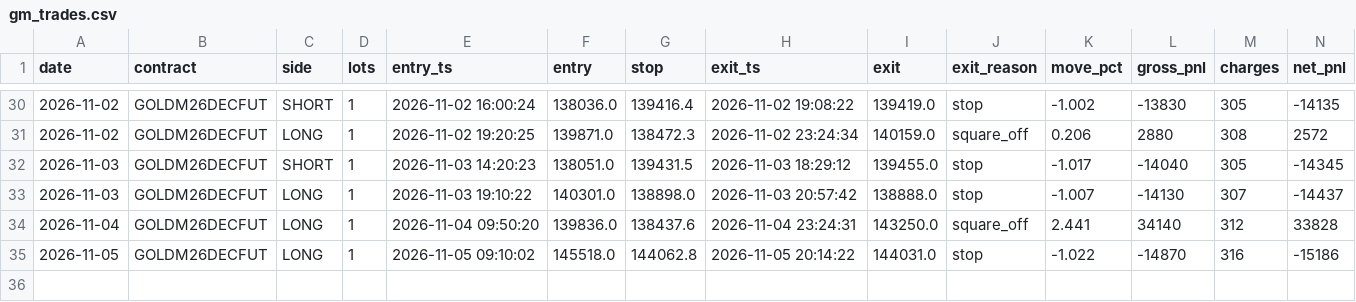
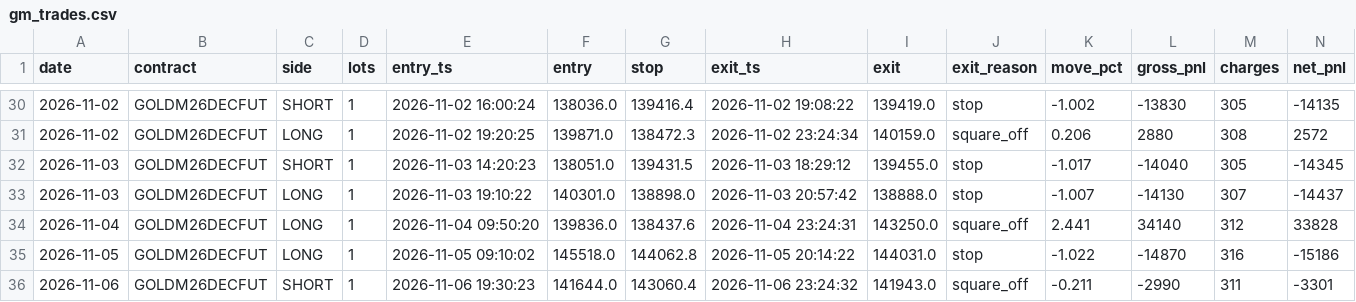
Before and after one commit to tejassukale79-art/nifty-credit-spread-paper, a CSV file: results/gm_trades.csv, drawn as a sheet; only a part is shown, gaps mark what is left out; rows hold the shown columns only; the diff names each change by its address in the sheet, - before the commit and + after, or states it on an @@ line.

```diff
--- a/results/gm_trades.csv
+++ b/results/gm_trades.csv
+row 36: 2026-11-06 | GOLDM26DECFUT | SHORT | 1 | 2026-11-06 19:30:23 | 141644.0 | 143060.4 | 2026-11-06 23:24:32 | 141943.0 | square_off | -0.211 | -2990 | 311 | -3301
```
Also changed, not shown: 2 other files.
